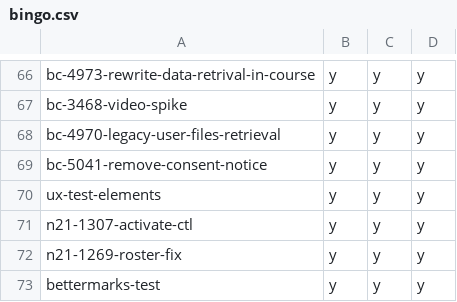
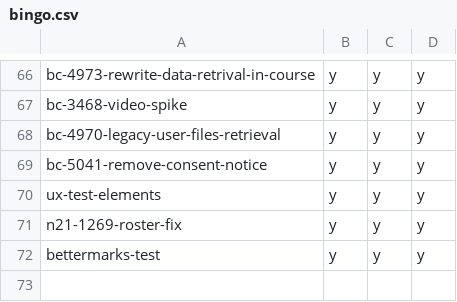
Before and after one commit to hpi-schul-cloud/dof_bingo, a CSV file: bingo.csv, drawn as a sheet; only a part is shown, gaps mark what is left out; the diff names each change by its address in the sheet, - before the commit and + after, or states it on an @@ line.

Commit message:
removed n21-1307-activate-ctl on behalf of tbd

```diff
--- a/bingo.csv
+++ b/bingo.csv
-row 71: n21-1307-activate-ctl | y | y | y
```
